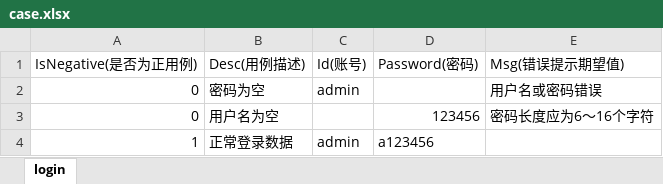
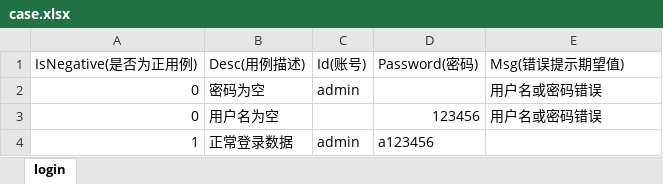
Before and after one commit to douzi0128/webui, an Excel workbook: target/test-classes/case.xlsx, sheet login, drawn as a sheet; values as stored, in another font and other column widths than the file's, no borders; the diff names each change by its address in the sheet, - before the commit and + after, or states it on an @@ line.

```diff
--- a/target/test-classes/case.xlsx (sheet login)
+++ b/target/test-classes/case.xlsx (sheet login)
-E3 (Msg(错误提示期望值)): 密码长度应为6～16个字符
+E3 (Msg(错误提示期望值)): 用户名或密码错误
```
Also changed, not shown: 22 other files.
